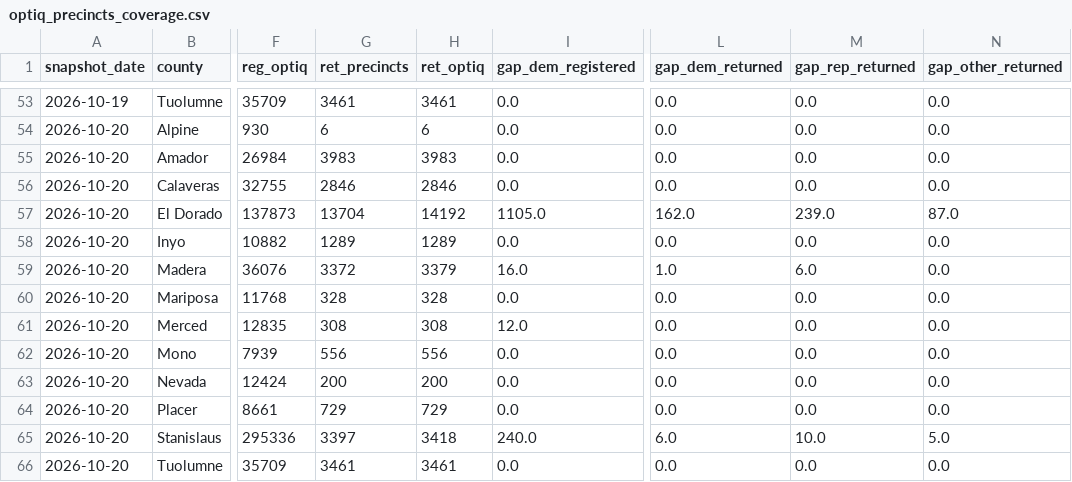
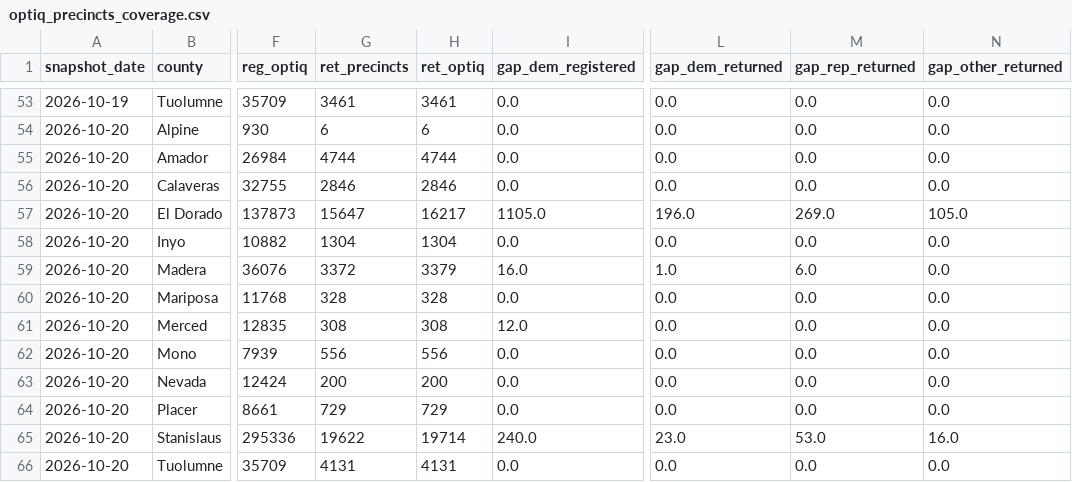
Before and after one commit to tysoda/2026-Ca-SD4-forecast-V2, a CSV file: optiq_precincts_coverage.csv, drawn as a sheet; only a part is shown, gaps mark what is left out; the diff names each change by its address in the sheet, - before the commit and + after, or states it on an @@ line.

```diff
--- a/optiq_precincts_coverage.csv
+++ b/optiq_precincts_coverage.csv
-G55 (ret_precincts): 3983
+G55 (ret_precincts): 4744
-H55 (ret_optiq): 3983
+H55 (ret_optiq): 4744
-G57 (ret_precincts): 13704
+G57 (ret_precincts): 15647
-H57 (ret_optiq): 14192
+H57 (ret_optiq): 16217
-L57 (gap_dem_returned): 162.0
+L57 (gap_dem_returned): 196.0
-M57 (gap_rep_returned): 239.0
+M57 (gap_rep_returned): 269.0
-N57 (gap_other_returned): 87.0
+N57 (gap_other_returned): 105.0
-G58 (ret_precincts): 1289
+G58 (ret_precincts): 1304
-H58 (ret_optiq): 1289
+H58 (ret_optiq): 1304
-G65 (ret_precincts): 3397
+G65 (ret_precincts): 19622
-H65 (ret_optiq): 3418
+H65 (ret_optiq): 19714
-L65 (gap_dem_returned): 6.0
+L65 (gap_dem_returned): 23.0
-M65 (gap_rep_returned): 10.0
+M65 (gap_rep_returned): 53.0
-N65 (gap_other_returned): 5.0
+N65 (gap_other_returned): 16.0
-G66 (ret_precincts): 3461
+G66 (ret_precincts): 4131
-H66 (ret_optiq): 3461
+H66 (ret_optiq): 4131
```
Also changed, not shown: optiq_county_party.csv, optiq_crosstabs.csv, 1 other file.
